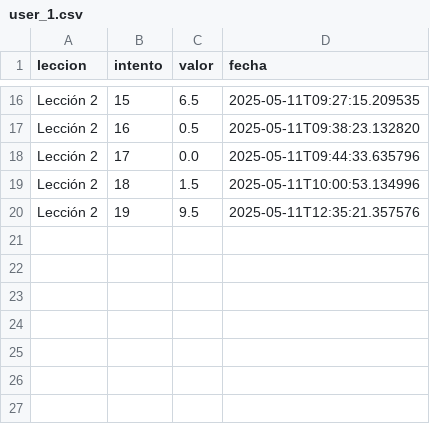
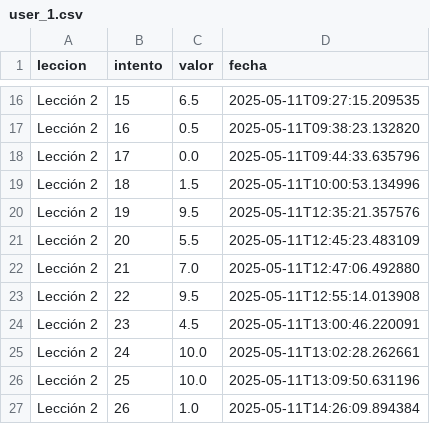
Before and after one commit to dvd-r16/K-utel-Violin, a CSV file: Login/usuarios/user_1.csv, drawn as a sheet; only a part is shown, gaps mark what is left out.

Commit message:
Leccion 2 complete

```diff
--- a/Login/usuarios/user_1.csv
+++ b/Login/usuarios/user_1.csv
@@ -20 +20,8 @@ Lección 2,18,1.5,2025-05-11T10:00:53.134996
 Lección 2,19,9.5,2025-05-11T12:35:21.357576
+Lección 2,20,5.5,2025-05-11T12:45:23.483109
+Lección 2,21,7.0,2025-05-11T12:47:06.492880
+Lección 2,22,9.5,2025-05-11T12:55:14.013908
+Lección 2,23,4.5,2025-05-11T13:00:46.220091
+Lección 2,24,10.0,2025-05-11T13:02:28.262661
+Lección 2,25,10.0,2025-05-11T13:09:50.631196
+Lección 2,26,1.0,2025-05-11T14:26:09.894384
```
Also changed, not shown: 3 other files.
